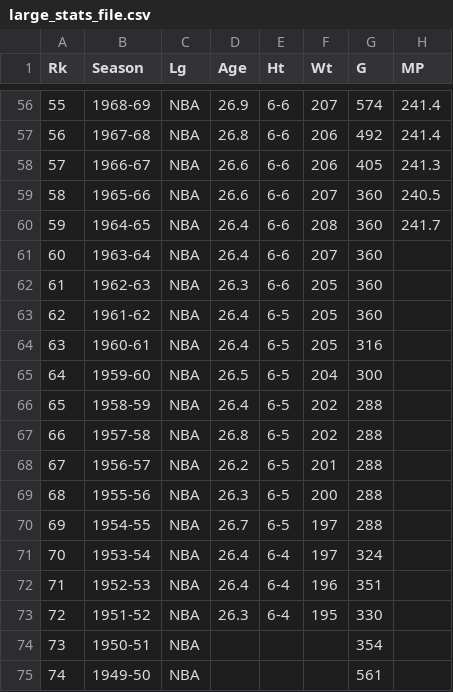
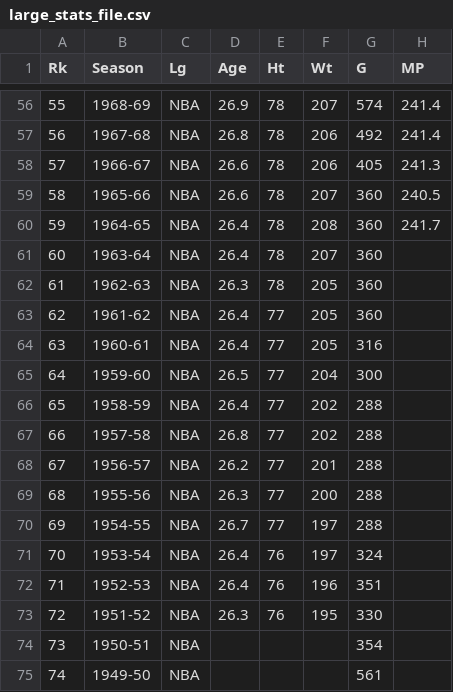
Before and after one commit to dylannalcock/dataVisualizationNBA, a CSV file: large_stats_file.csv, drawn as a sheet; only a part is shown, gaps mark what is left out; the diff covers the shown part only; the diff names each change by its address in the sheet, - before the commit and + after, or states it on an @@ line.

```diff
--- a/large_stats_file.csv
+++ b/large_stats_file.csv
-E56:E62 (Ht): 6-6
+E56:E62 (Ht): 78
-E63:E70 (Ht): 6-5
+E63:E70 (Ht): 77
-E71:E73 (Ht): 6-4
+E71:E73 (Ht): 76
```
Also changed, not shown: 54 edited cells elsewhere in this file.
